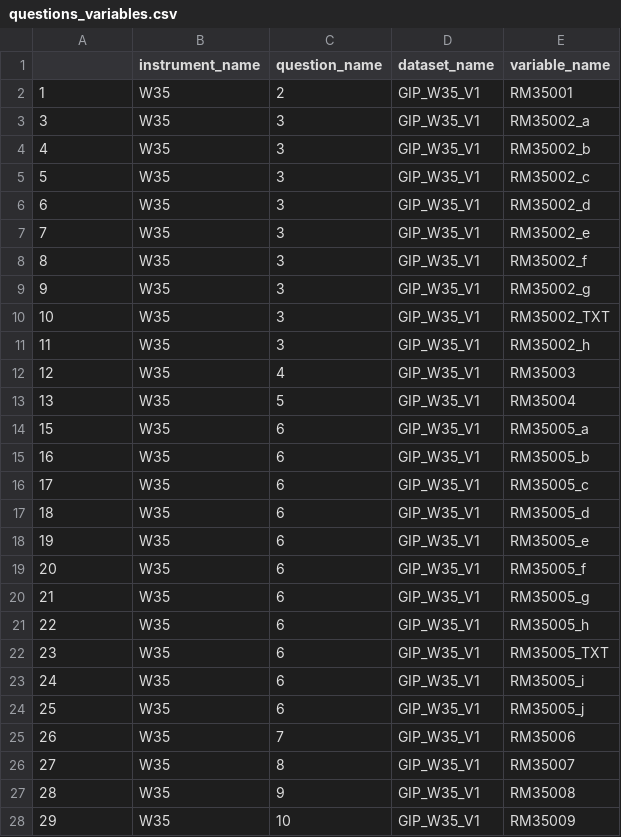
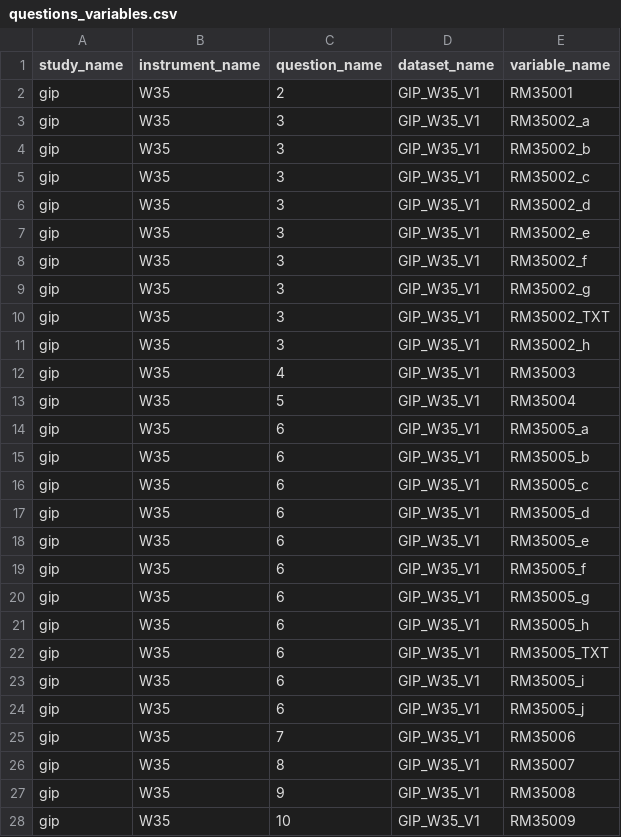
Before and after one commit to paneldata/gip, a CSV file: ddionrails/questions_variables.csv, drawn as a sheet; only a part is shown; the diff covers the shown part only.

```diff
--- a/ddionrails/questions_variables.csv
+++ b/ddionrails/questions_variables.csv
@@ -1,28 +1,28 @@
-,instrument_name,question_name,dataset_name,variable_name
-1,W35,2,GIP_W35_V1,RM35001
-3,W35,3,GIP_W35_V1,RM35002_a
-4,W35,3,GIP_W35_V1,RM35002_b
-5,W35,3,GIP_W35_V1,RM35002_c
-6,W35,3,GIP_W35_V1,RM35002_d
-7,W35,3,GIP_W35_V1,RM35002_e
-8,W35,3,GIP_W35_V1,RM35002_f
-9,W35,3,GIP_W35_V1,RM35002_g
-10,W35,3,GIP_W35_V1,RM35002_TXT
-11,W35,3,GIP_W35_V1,RM35002_h
-12,W35,4,GIP_W35_V1,RM35003
-13,W35,5,GIP_W35_V1,RM35004
-15,W35,6,GIP_W35_V1,RM35005_a
-16,W35,6,GIP_W35_V1,RM35005_b
-17,W35,6,GIP_W35_V1,RM35005_c
-18,W35,6,GIP_W35_V1,RM35005_d
-19,W35,6,GIP_W35_V1,RM35005_e
-20,W35,6,GIP_W35_V1,RM35005_f
-21,W35,6,GIP_W35_V1,RM35005_g
-22,W35,6,GIP_W35_V1,RM35005_h
-23,W35,6,GIP_W35_V1,RM35005_TXT
-24,W35,6,GIP_W35_V1,RM35005_i
-25,W35,6,GIP_W35_V1,RM35005_j
-26,W35,7,GIP_W35_V1,RM35006
-27,W35,8,GIP_W35_V1,RM35007
-28,W35,9,GIP_W35_V1, RM35008
-29,W35,10,GIP_W35_V1,RM35009
+study_name,instrument_name,question_name,dataset_name,variable_name
+gip,W35,2,GIP_W35_V1,RM35001
+gip,W35,3,GIP_W35_V1,RM35002_a
+gip,W35,3,GIP_W35_V1,RM35002_b
+gip,W35,3,GIP_W35_V1,RM35002_c
+gip,W35,3,GIP_W35_V1,RM35002_d
+gip,W35,3,GIP_W35_V1,RM35002_e
+gip,W35,3,GIP_W35_V1,RM35002_f
+gip,W35,3,GIP_W35_V1,RM35002_g
+gip,W35,3,GIP_W35_V1,RM35002_TXT
+gip,W35,3,GIP_W35_V1,RM35002_h
+gip,W35,4,GIP_W35_V1,RM35003
+gip,W35,5,GIP_W35_V1,RM35004
+gip,W35,6,GIP_W35_V1,RM35005_a
+gip,W35,6,GIP_W35_V1,RM35005_b
+gip,W35,6,GIP_W35_V1,RM35005_c
+gip,W35,6,GIP_W35_V1,RM35005_d
+gip,W35,6,GIP_W35_V1,RM35005_e
+gip,W35,6,GIP_W35_V1,RM35005_f
+gip,W35,6,GIP_W35_V1,RM35005_g
+gip,W35,6,GIP_W35_V1,RM35005_h
+gip,W35,6,GIP_W35_V1,RM35005_TXT
+gip,W35,6,GIP_W35_V1,RM35005_i
+gip,W35,6,GIP_W35_V1,RM35005_j
+gip,W35,7,GIP_W35_V1,RM35006
+gip,W35,8,GIP_W35_V1,RM35007
+gip,W35,9,GIP_W35_V1, RM35008
+gip,W35,10,GIP_W35_V1,RM35009
```
Also changed, not shown: 64 edited cells elsewhere in this file, metadata/answers.csv, metadata/questions.csv, 4 other files.
